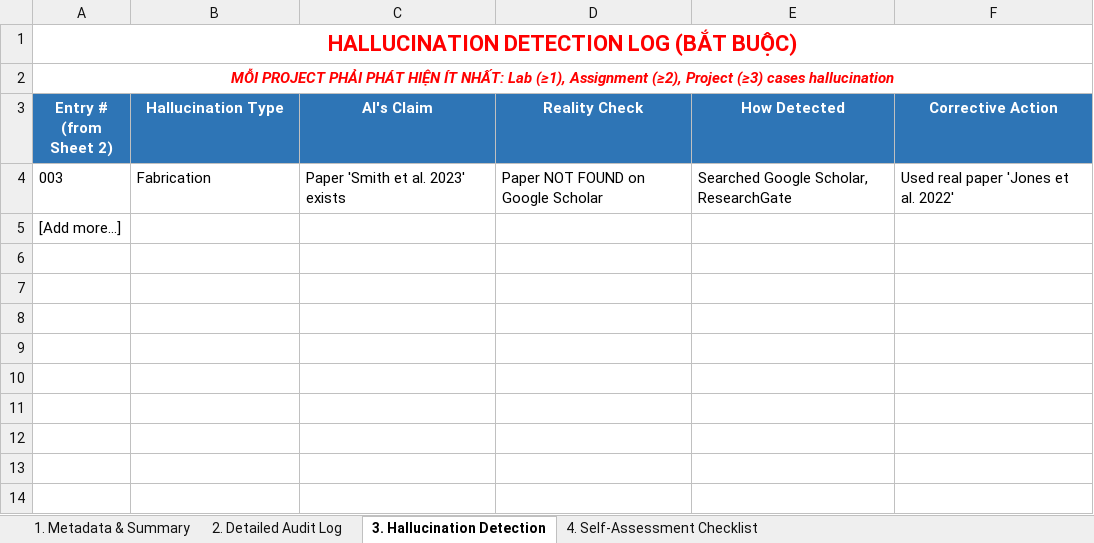
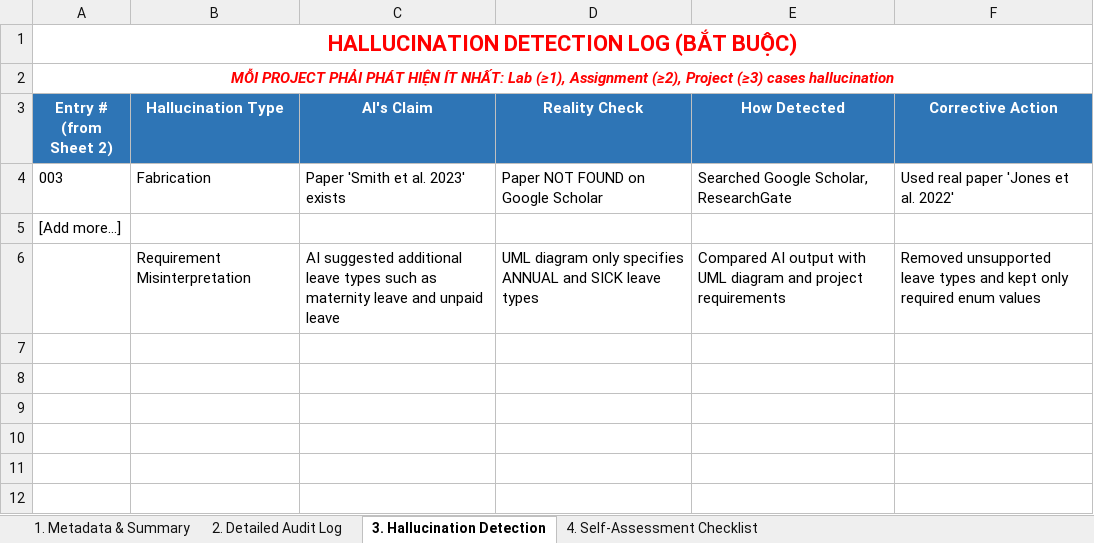
Before and after one commit to d2giahuy826-dev/Group1-LAB211, an Excel workbook: AI_Audit_Log/Nguyễn Nhật Tường Vy AI_log.xlsx, sheet 3. Hallucination Detection, drawn as a sheet; only a part is shown; the shorter side is filled out with more unchanged rows; values as stored, in another font and other column widths than the file's, no borders; the diff names each change by its address in the sheet, - before the commit and + after, or states it on an @@ line.

```diff
--- a/AI_Audit_Log/Nguyễn Nhật Tường Vy AI_log.xlsx (sheet 3. Hallucination Detection)
+++ b/AI_Audit_Log/Nguyễn Nhật Tường Vy AI_log.xlsx (sheet 3. Hallucination Detection)
-row 6: (empty)
+row 6:  | Requirement Misinterpretation | AI suggested additional leave types such as maternity leave and unpaid leave | UML diagram only specifies ANNUAL and SICK leave types | Compared AI output with UML diagram and project requirements | Removed unsupported leave types and kept only required enum values
```
Also changed, not shown: sheet 2. Detailed Audit Log, sheet 1. Metadata & Summary.
